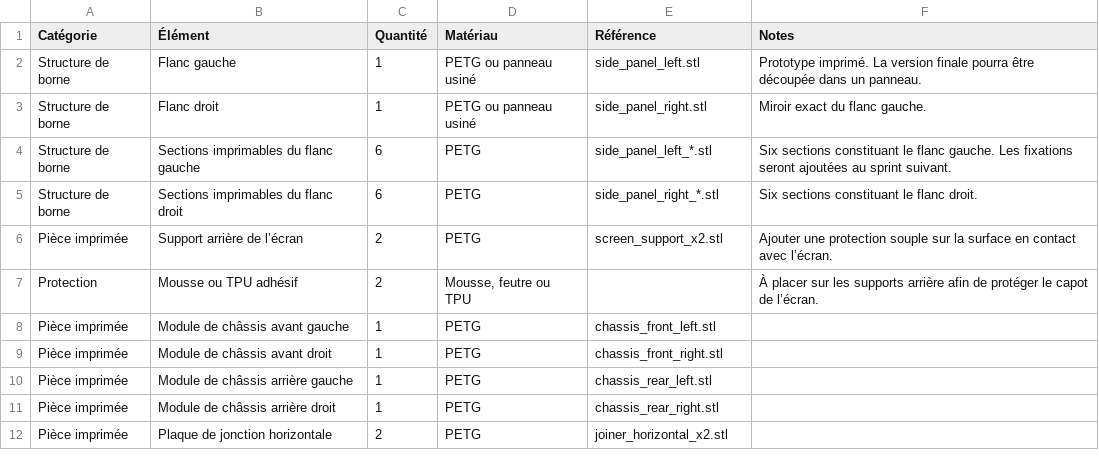
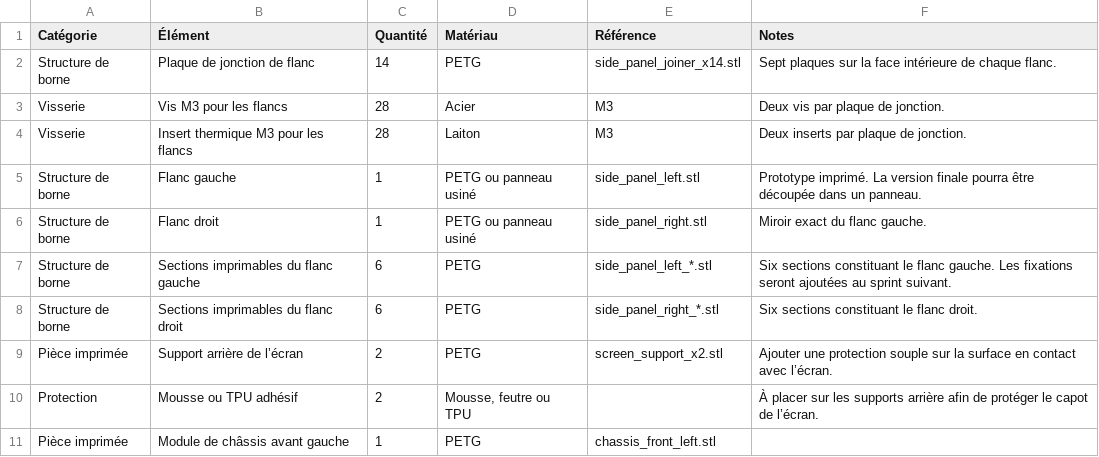
Before and after one commit to Soukhoi60/OpenDockArcade, a CSV file: output/docs/BOM.csv, drawn as a sheet; only a part is shown; the shorter side is filled out with more unchanged rows; the diff names each change by its address in the sheet, - before the commit and + after, or states it on an @@ line.

Commit message:
Add mechanical side panel section joiners

```diff
--- a/output/docs/BOM.csv
+++ b/output/docs/BOM.csv
+row 2: Structure de borne | Plaque de jonction de flanc | 14 | PETG | side_panel_joiner_x14.stl | Sept plaques sur la face intérieure de chaque flanc.
+row 3: Visserie | Vis M3 pour les flancs | 28 | Acier | M3 | Deux vis par plaque de jonction.
+row 4: Visserie | Insert thermique M3 pour les flancs | 28 | Laiton | M3 | Deux inserts par plaque de jonction.
```
Also changed, not shown: output/docs/hardware.csv, output/docs/print_list.csv, 50 other files.
